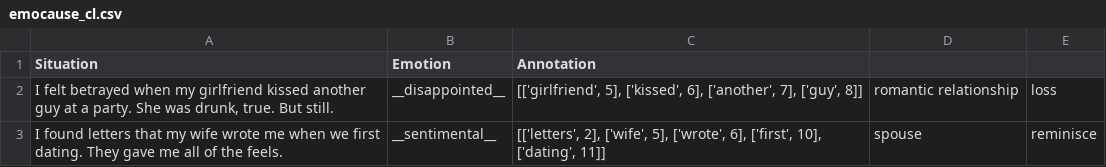
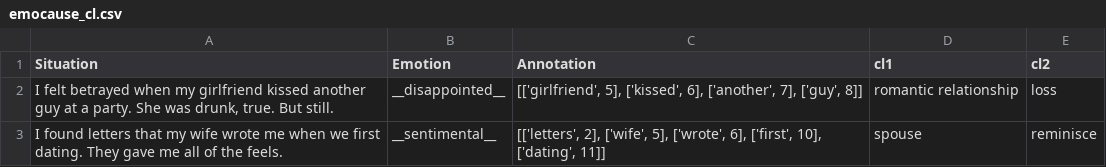
Before and after one commit to HYCJX/SAT_Chatbot, a CSV file: nlp_models/emotion_cause_extraction/emotion_cause_datasets/emocause_cl.csv, drawn as a sheet; only a part is shown.

Commit message:
Beside Emotion Causes

```diff
--- a/nlp_models/emotion_cause_extraction/emotion_cause_datasets/emocause_cl.csv
+++ b/nlp_models/emotion_cause_extraction/emotion_cause_datasets/emocause_cl.csv
@@ -1,2 +1,2 @@
-Situation,Emotion,Annotation,,
+Situation,Emotion,Annotation,cl1,cl2
 "I felt betrayed when my girlfriend kissed another guy at a party. She was drunk, true. But still.",__disappointed__,"[['girlfriend', 5], ['kissed', 6], ['another', 7], ['guy', 8]]",romantic relationship,loss
```
Also changed, not shown: 3 other files.
